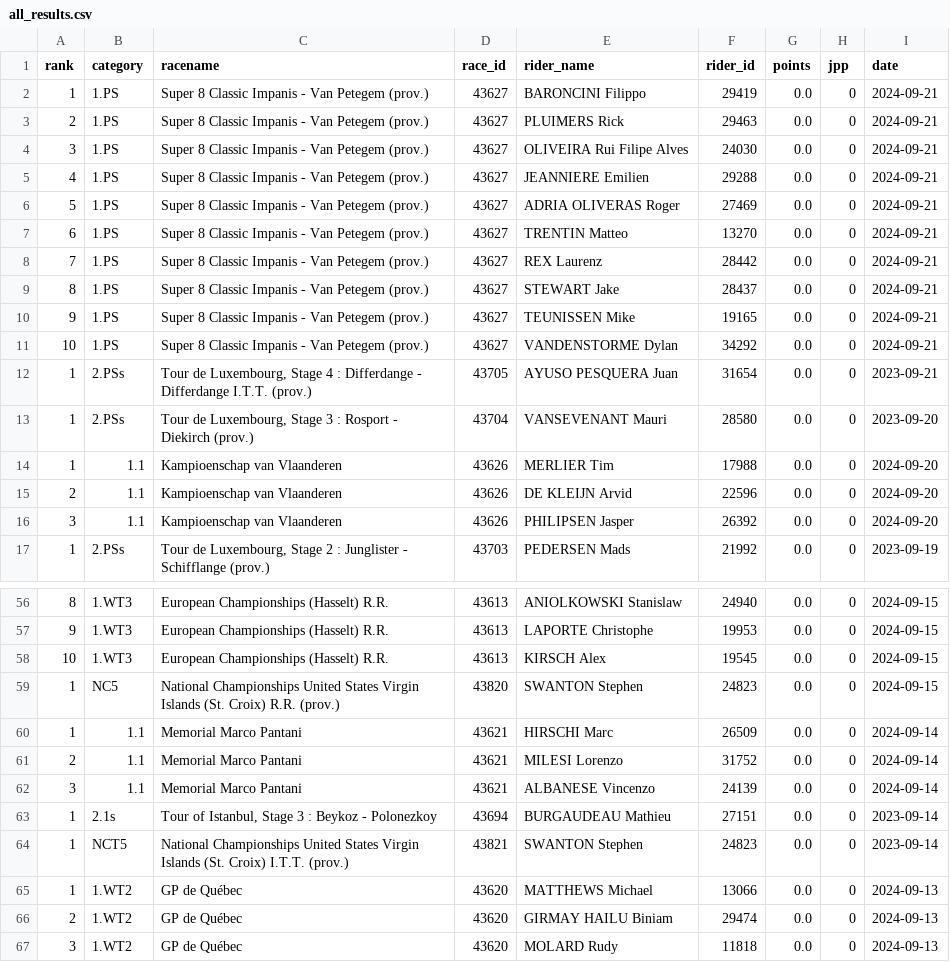
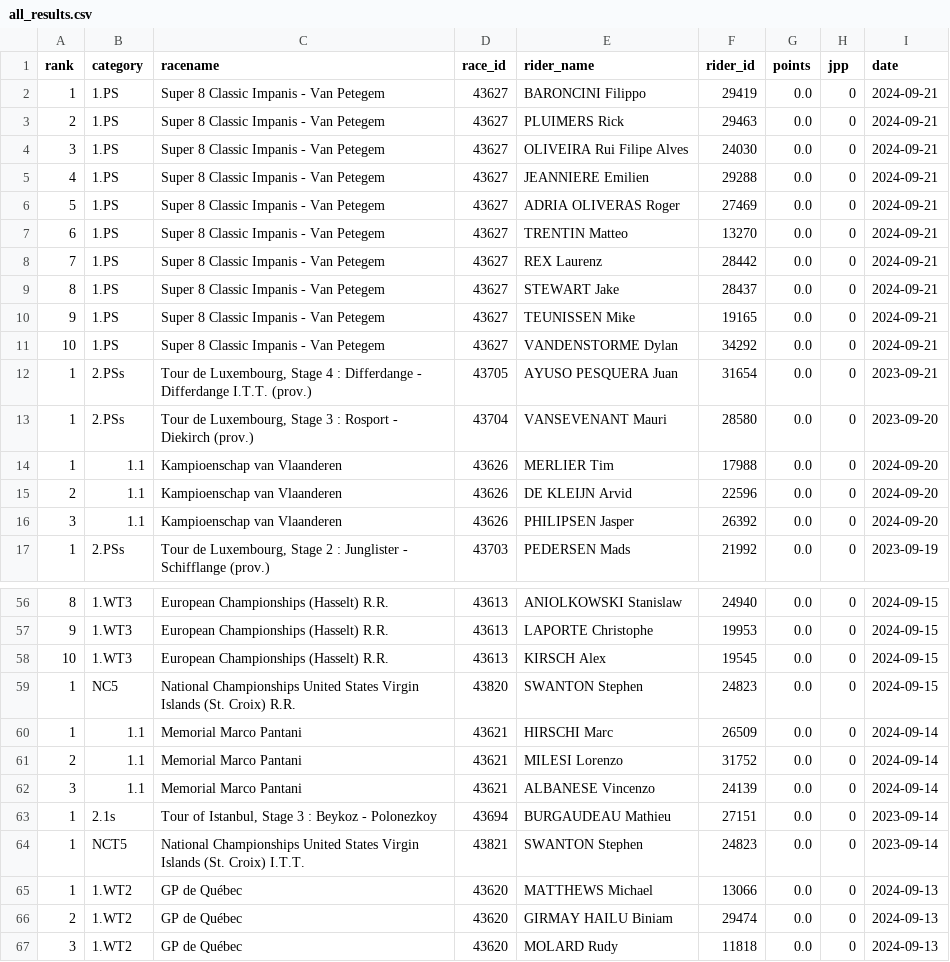
Before and after one commit to wijnandb/wielerspel2023, a CSV file: _data/all_results.csv, drawn as a sheet; only a part is shown, gaps mark what is left out.

Commit message:
New results at 2024-09-21T21:08:21

```diff
--- a/_data/all_results.csv
+++ b/_data/all_results.csv
@@ -1,12 +1,12 @@
 rank,category,racename,race_id,rider_name,rider_id,points,jpp,date
-1,1.PS,Super 8 Classic Impanis - Van Petegem (prov.),43627,BARONCINI Filippo,29419,0.0,0,2024-09-21
-2,1.PS,Super 8 Classic Impanis - Van Petegem (prov.),43627,PLUIMERS Rick,29463,0.0,0,2024-09-21
-3,1.PS,Super 8 Classic Impanis - Van Petegem (prov.),43627,OLIVEIRA Rui Filipe Alves,24030,0.0,0,2024-09-21
-4,1.PS,Super 8 Classic Impanis - Van Petegem (prov.),43627,JEANNIERE Emilien,29288,0.0,0,2024-09-21
-5,1.PS,Super 8 Classic Impanis - Van Petegem (prov.),43627,ADRIA OLIVERAS Roger,27469,0.0,0,2024-09-21
-6,1.PS,Super 8 Classic Impanis - Van Petegem (prov.),43627,TRENTIN Matteo,13270,0.0,0,2024-09-21
-7,1.PS,Super 8 Classic Impanis - Van Petegem (prov.),43627,REX Laurenz,28442,0.0,0,2024-09-21
-8,1.PS,Super 8 Classic Impanis - Van Petegem (prov.),43627,STEWART Jake,28437,0.0,0,2024-09-21
-9,1.PS,Super 8 Classic Impanis - Van Petegem (prov.),43627,TEUNISSEN Mike,19165,0.0,0,2024-09-21
-10,1.PS,Super 8 Classic Impanis - Van Petegem (prov.),43627,VANDENSTORME Dylan,34292,0.0,0,2024-09-21
+1,1.PS,Super 8 Classic Impanis - Van Petegem,43627,BARONCINI Filippo,29419,0.0,0,2024-09-21
+2,1.PS,Super 8 Classic Impanis - Van Petegem,43627,PLUIMERS Rick,29463,0.0,0,2024-09-21
+3,1.PS,Super 8 Classic Impanis - Van Petegem,43627,OLIVEIRA Rui Filipe Alves,24030,0.0,0,2024-09-21
+4,1.PS,Super 8 Classic Impanis - Van Petegem,43627,JEANNIERE Emilien,29288,0.0,0,2024-09-21
+5,1.PS,Super 8 Classic Impanis - Van Petegem,43627,ADRIA OLIVERAS Roger,27469,0.0,0,2024-09-21
+6,1.PS,Super 8 Classic Impanis - Van Petegem,43627,TRENTIN Matteo,13270,0.0,0,2024-09-21
+7,1.PS,Super 8 Classic Impanis - Van Petegem,43627,REX Laurenz,28442,0.0,0,2024-09-21
+8,1.PS,Super 8 Classic Impanis - Van Petegem,43627,STEWART Jake,28437,0.0,0,2024-09-21
+9,1.PS,Super 8 Classic Impanis - Van Petegem,43627,TEUNISSEN Mike,19165,0.0,0,2024-09-21
+10,1.PS,Super 8 Classic Impanis - Van Petegem,43627,VANDENSTORME Dylan,34292,0.0,0,2024-09-21
 1,2.PSs,"Tour de Luxembourg, Stage 4 : Differdange - Differdange I.T.T. (prov.)",43705,AYUSO PESQUERA Juan,31654,0.0,0,2023-09-21
@@ -58,3 +58,3 @@ rank,category,racename,race_id,rider_name,rider_id,points,jpp,date
 10,1.WT3,European Championships (Hasselt) R.R.,43613,KIRSCH Alex,19545,0.0,0,2024-09-15
-1,NC5,National Championships United States Virgin Islands (St. Croix) R.R. (prov.),43820,SWANTON Stephen,24823,0.0,0,2024-09-15
+1,NC5,National Championships United States Virgin Islands (St. Croix) R.R.,43820,SWANTON Stephen,24823,0.0,0,2024-09-15
 1,1.1,Memorial Marco Pantani,43621,HIRSCHI Marc,26509,0.0,0,2024-09-14
@@ -63,3 +63,3 @@ rank,category,racename,race_id,rider_name,rider_id,points,jpp,date
 1,2.1s,"Tour of Istanbul, Stage 3 : Beykoz - Polonezkoy",43694,BURGAUDEAU Mathieu,27151,0.0,0,2023-09-14
-1,NCT5,National Championships United States Virgin Islands (St. Croix) I.T.T. (prov.),43821,SWANTON Stephen,24823,0.0,0,2023-09-14
+1,NCT5,National Championships United States Virgin Islands (St. Croix) I.T.T.,43821,SWANTON Stephen,24823,0.0,0,2023-09-14
 1,1.WT2,GP de Québec,43620,MATTHEWS Michael,13066,0.0,0,2024-09-13
```
Also changed, not shown: _data/latest_results.csv.
